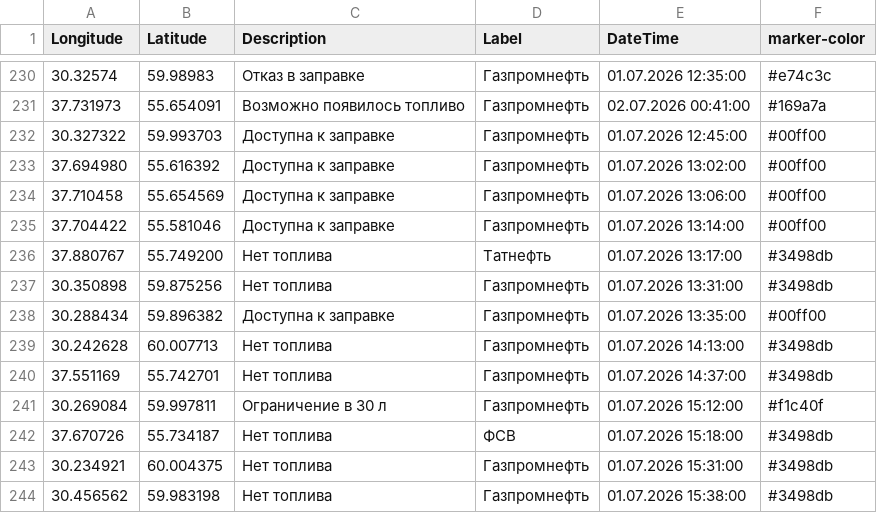
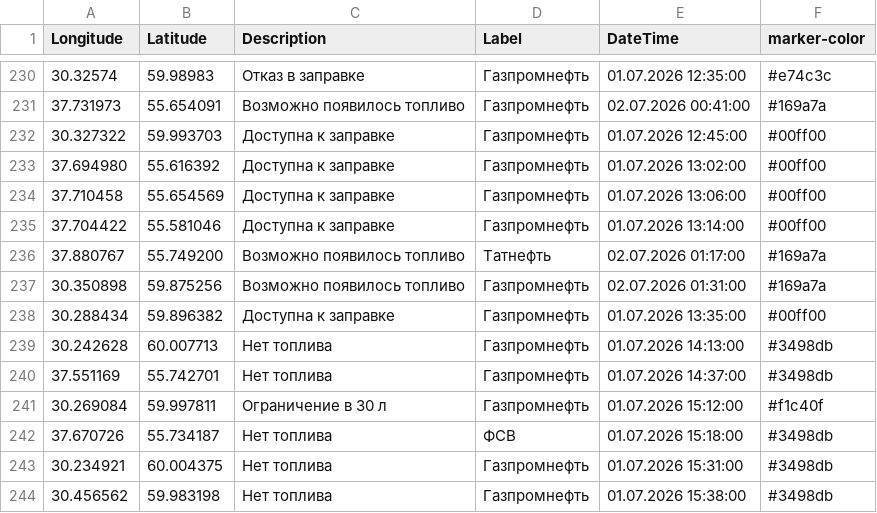
Before and after one commit to ProilKarpenko/Proil_AZS, a CSV file: data.csv, drawn as a sheet; only a part is shown, gaps mark what is left out.

Commit message:
Автоматическое обновление

```diff
--- a/data.csv
+++ b/data.csv
@@ -235,4 +235,4 @@ Longitude;Latitude;Description;Label;DateTime;marker-color
 37.704422;55.581046;Доступна к заправке;Газпромнефть ;01.07.2026 13:14:00;#00ff00
-37.880767;55.749200;Нет топлива;Татнефть ;01.07.2026 13:17:00;#3498db
-30.350898;59.875256;Нет топлива;Газпромнефть ;01.07.2026 13:31:00;#3498db
+37.880767;55.749200;Возможно появилось топливо;Татнефть ;02.07.2026 01:17:00;#169a7a
+30.350898;59.875256;Возможно появилось топливо;Газпромнефть ;02.07.2026 01:31:00;#169a7a
 30.288434;59.896382;Доступна к заправке;Газпромнефть ;01.07.2026 13:35:00;#00ff00
```
